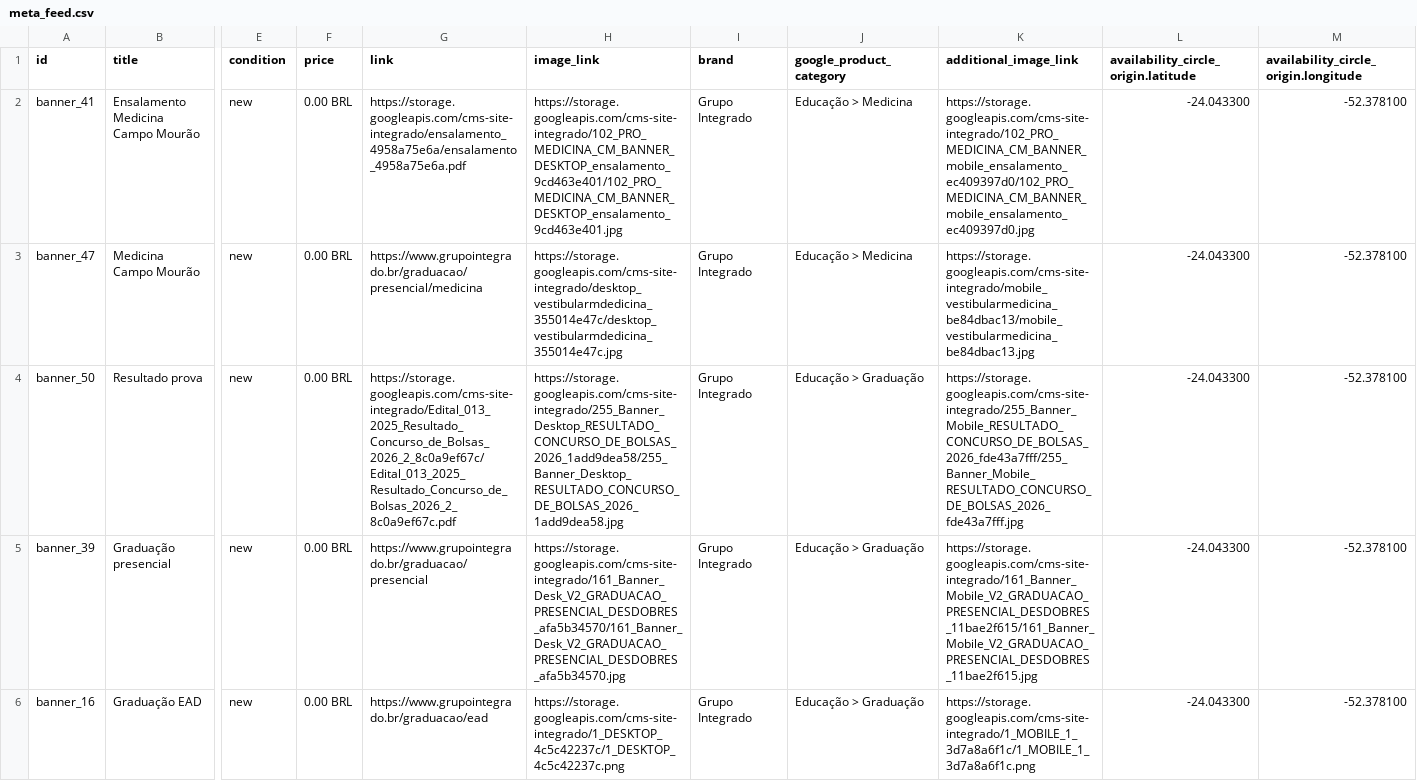
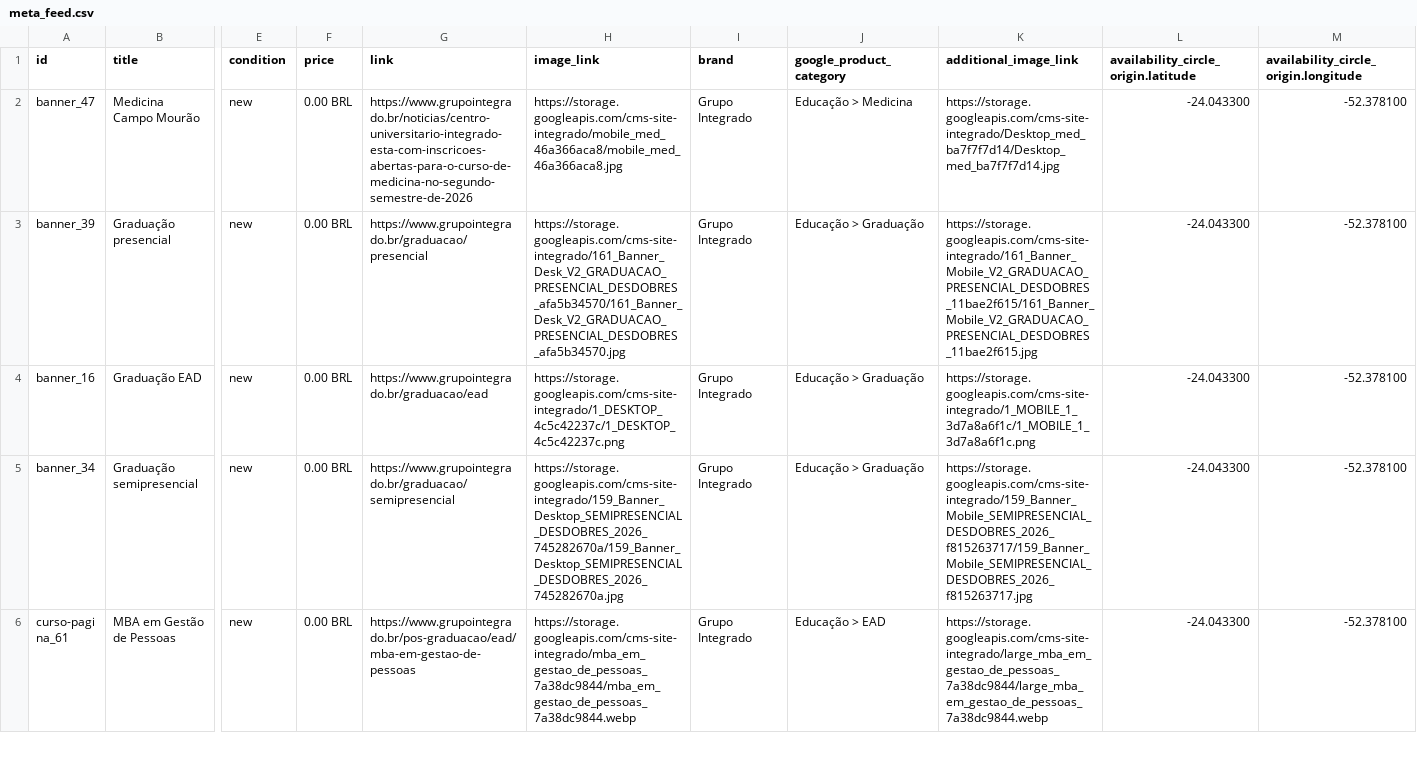
Before and after one commit to Badizan/meta-feed-grupo-integrado, a CSV file: meta_feed.csv, drawn as a sheet; only a part is shown, gaps mark what is left out; the shorter side is filled out with more unchanged rows; removed rows and columns are numbered as before the commit, all else as after; rows hold the shown columns only; the diff names each change by its address in the sheet, - before the commit and + after, or states it on an @@ line.

```diff
--- a/meta_feed.csv
+++ b/meta_feed.csv
-row 2: banner_41 | Ensalamento Medicina Campo Mourão | new | 0.00 BRL | https://storage.googleapis.com/cms-site-integrado/ensalamento_4958a75e6a/ensalamento_4958a75e6a.pdf | https://storage.googleapis.com/cms-site-integrado/102_PRO_MEDICINA_CM_BANNER_DESKTOP_ensalamento_9cd463e401/102_PRO_MEDICINA_CM_BANNER_DESKTOP_ensalamento_9cd463e401.jpg | Grupo Integrado | Educação > Medicina | https://storage.googleapis.com/cms-site-integrado/102_PRO_MEDICINA_CM_BANNER_mobile_ensalamento_ec409397d0/102_PRO_MEDICINA_CM_BANNER_mobile_ensalamento_ec409397d0.jpg | -24.043300 | -52.378100
-G2 (link): https://www.grupointegrado.br/graduacao/presencial/medicina
+G2 (link): https://www.grupointegrado.br/noticias/centro-universitario-integrado-esta-com-inscricoes-abertas-para-o-curso-de-medicina-no-segundo-semestre-de-2026
-H2 (image_link): https://storage.googleapis.com/cms-site-integrado/desktop_vestibularmdedicina_355014e47c/desktop_vestibularmdedicina_355014e47c.jpg
+H2 (image_link): https://storage.googleapis.com/cms-site-integrado/mobile_med_46a366aca8/mobile_med_46a366aca8.jpg
-K2 (additional_image_link): https://storage.googleapis.com/cms-site-integrado/mobile_vestibularmedicina_be84dbac13/mobile_vestibularmedicina_be84dbac13.jpg
+K2 (additional_image_link): https://storage.googleapis.com/cms-site-integrado/Desktop_med_ba7f7f7d14/Desktop_med_ba7f7f7d14.jpg
-row 4: banner_50 | Resultado prova | new | 0.00 BRL | https://storage.googleapis.com/cms-site-integrado/Edital_013_2025_Resultado_Concurso_de_Bolsas_2026_2_8c0a9ef67c/Edital_013_2025_Resultado_Concurso_de_Bolsas_2026_2_8c0a9ef67c.pdf | https://storage.googleapis.com/cms-site-integrado/255_Banner_Desktop_RESULTADO_CONCURSO_DE_BOLSAS_2026_1add9dea58/255_Banner_Desktop_RESULTADO_CONCURSO_DE_BOLSAS_2026_1add9dea58.jpg | Grupo Integrado | Educação > Graduação | https://storage.googleapis.com/cms-site-integrado/255_Banner_Mobile_RESULTADO_CONCURSO_DE_BOLSAS_2026_fde43a7fff/255_Banner_Mobile_RESULTADO_CONCURSO_DE_BOLSAS_2026_fde43a7fff.jpg | -24.043300 | -52.378100
```
